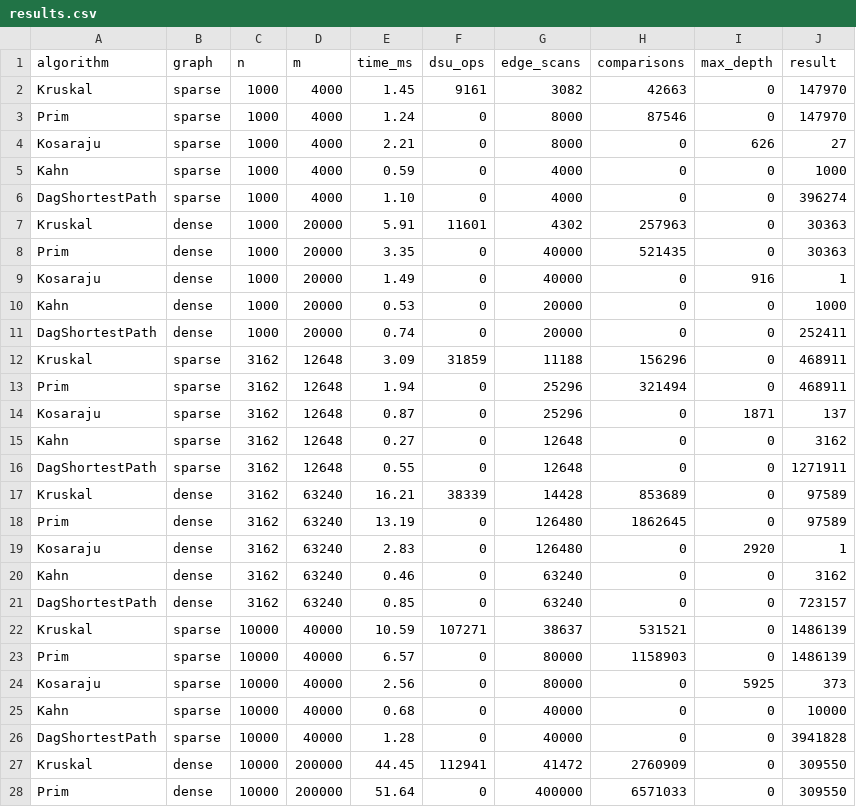
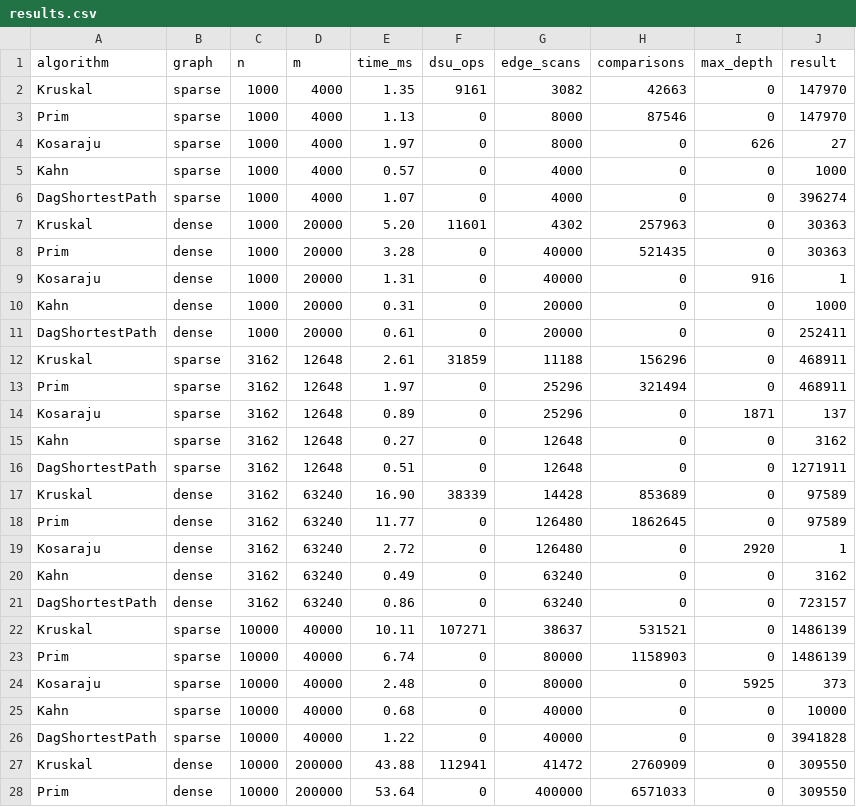
Before and after one commit to kusmangalievasanali/DAA_Assignment3_GRAPHS, a CSV file: results/results.csv, drawn as a sheet; only a part is shown; the diff covers the shown part only.

```diff
--- a/results/results.csv
+++ b/results/results.csv
@@ -1,28 +1,28 @@
 algorithm,graph,n,m,time_ms,dsu_ops,edge_scans,comparisons,max_depth,result
-Kruskal,sparse,1000,4000,1.45,9161,3082,42663,0,147970
-Prim,sparse,1000,4000,1.24,0,8000,87546,0,147970
-Kosaraju,sparse,1000,4000,2.21,0,8000,0,626,27
-Kahn,sparse,1000,4000,0.59,0,4000,0,0,1000
-DagShortestPath,sparse,1000,4000,1.10,0,4000,0,0,396274
-Kruskal,dense,1000,20000,5.91,11601,4302,257963,0,30363
-Prim,dense,1000,20000,3.35,0,40000,521435,0,30363
-Kosaraju,dense,1000,20000,1.49,0,40000,0,916,1
-Kahn,dense,1000,20000,0.53,0,20000,0,0,1000
-DagShortestPath,dense,1000,20000,0.74,0,20000,0,0,252411
-Kruskal,sparse,3162,12648,3.09,31859,11188,156296,0,468911
-Prim,sparse,3162,12648,1.94,0,25296,321494,0,468911
-Kosaraju,sparse,3162,12648,0.87,0,25296,0,1871,137
+Kruskal,sparse,1000,4000,1.35,9161,3082,42663,0,147970
+Prim,sparse,1000,4000,1.13,0,8000,87546,0,147970
+Kosaraju,sparse,1000,4000,1.97,0,8000,0,626,27
+Kahn,sparse,1000,4000,0.57,0,4000,0,0,1000
+DagShortestPath,sparse,1000,4000,1.07,0,4000,0,0,396274
+Kruskal,dense,1000,20000,5.20,11601,4302,257963,0,30363
+Prim,dense,1000,20000,3.28,0,40000,521435,0,30363
+Kosaraju,dense,1000,20000,1.31,0,40000,0,916,1
+Kahn,dense,1000,20000,0.31,0,20000,0,0,1000
+DagShortestPath,dense,1000,20000,0.61,0,20000,0,0,252411
+Kruskal,sparse,3162,12648,2.61,31859,11188,156296,0,468911
+Prim,sparse,3162,12648,1.97,0,25296,321494,0,468911
+Kosaraju,sparse,3162,12648,0.89,0,25296,0,1871,137
 Kahn,sparse,3162,12648,0.27,0,12648,0,0,3162
-DagShortestPath,sparse,3162,12648,0.55,0,12648,0,0,1271911
-Kruskal,dense,3162,63240,16.21,38339,14428,853689,0,97589
-Prim,dense,3162,63240,13.19,0,126480,1862645,0,97589
-Kosaraju,dense,3162,63240,2.83,0,126480,0,2920,1
-Kahn,dense,3162,63240,0.46,0,63240,0,0,3162
-DagShortestPath,dense,3162,63240,0.85,0,63240,0,0,723157
-Kruskal,sparse,10000,40000,10.59,107271,38637,531521,0,1486139
-Prim,sparse,10000,40000,6.57,0,80000,1158903,0,1486139
-Kosaraju,sparse,10000,40000,2.56,0,80000,0,5925,373
+DagShortestPath,sparse,3162,12648,0.51,0,12648,0,0,1271911
+Kruskal,dense,3162,63240,16.90,38339,14428,853689,0,97589
+Prim,dense,3162,63240,11.77,0,126480,1862645,0,97589
+Kosaraju,dense,3162,63240,2.72,0,126480,0,2920,1
+Kahn,dense,3162,63240,0.49,0,63240,0,0,3162
+DagShortestPath,dense,3162,63240,0.86,0,63240,0,0,723157
+Kruskal,sparse,10000,40000,10.11,107271,38637,531521,0,1486139
+Prim,sparse,10000,40000,6.74,0,80000,1158903,0,1486139
+Kosaraju,sparse,10000,40000,2.48,0,80000,0,5925,373
 Kahn,sparse,10000,40000,0.68,0,40000,0,0,10000
-DagShortestPath,sparse,10000,40000,1.28,0,40000,0,0,3941828
-Kruskal,dense,10000,200000,44.45,112941,41472,2760909,0,309550
-Prim,dense,10000,200000,51.64,0,400000,6571033,0,309550
+DagShortestPath,sparse,10000,40000,1.22,0,40000,0,0,3941828
+Kruskal,dense,10000,200000,43.88,112941,41472,2760909,0,309550
+Prim,dense,10000,200000,53.64,0,400000,6571033,0,309550
```
Also changed, not shown: 23 edited cells elsewhere in this file, 2 other files.
